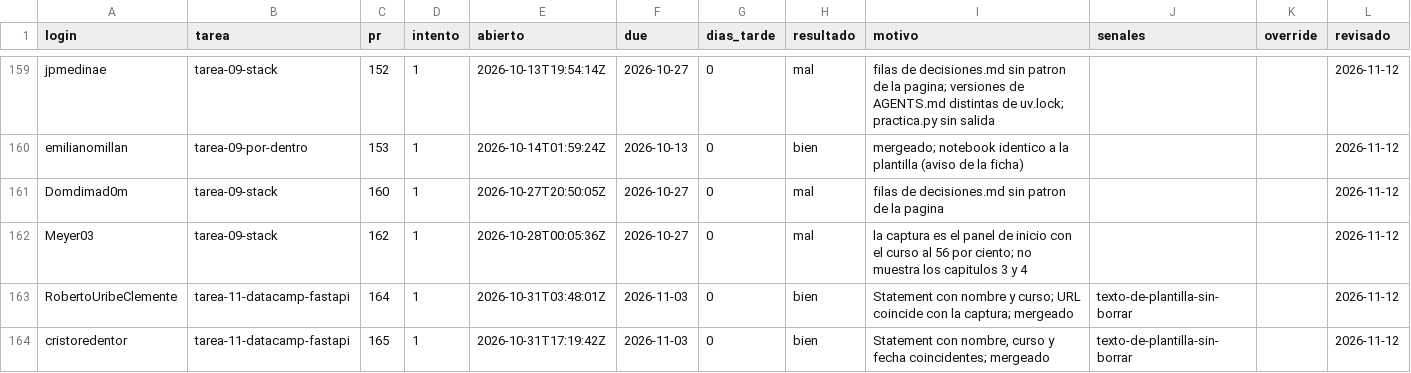
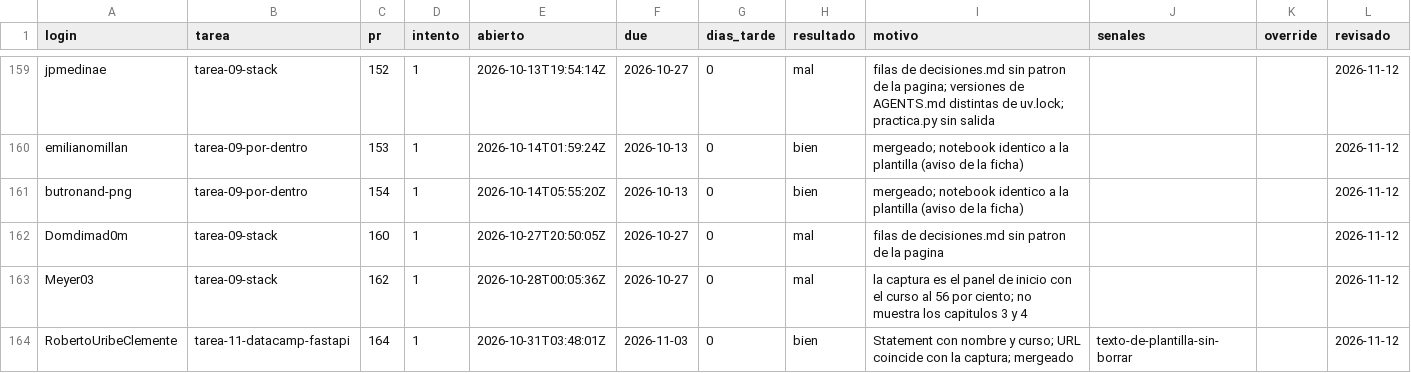
Before and after one commit to raya-lucaria/fdd_o26, a CSV file: registro.csv, drawn as a sheet; only a part is shown, gaps mark what is left out; the shorter side is filled out with more unchanged rows; the diff names each change by its address in the sheet, - before the commit and + after, or states it on an @@ line.

Commit message:
registro: butronand-png tarea-09-por-dentro #154 bien

```diff
--- a/registro.csv
+++ b/registro.csv
+row 161: butronand-png | tarea-09-por-dentro | 154 | 1 | 2026-10-14T05:55:20Z | 2026-10-13 | 0 | bien | mergeado; notebook identico a la plantilla (aviso de la ficha) |  |  | 2026-11-12
```
